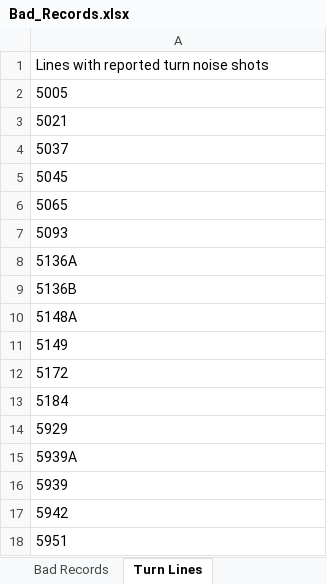
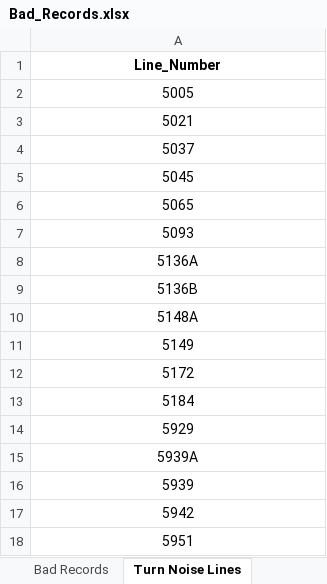
Before and after one commit to oscarperez1985/Scrape_from_PDF, an Excel workbook: 01_Text/Output/Bad_Records.xlsx, sheet Turn Noise Lines, drawn as a sheet; values as stored, in another font and other column widths than the file's, no borders; the diff names each change by its address in the sheet, - before the commit and + after, or states it on an @@ line.

```diff
--- a/01_Text/Output/Bad_Records.xlsx (sheet Turn Noise Lines)
+++ b/01_Text/Output/Bad_Records.xlsx (sheet Turn Noise Lines)
-sheet tab: Turn Lines
+sheet tab: Turn Noise Lines
-A1: Lines with reported turn noise shots
+A1: Line_Number
-A1:A18 alignment: left
+A1:A18 alignment: center
-A1 bold: off
+A1 bold: on
```
Also changed, not shown: sheet Bad Records, 2 other files.
